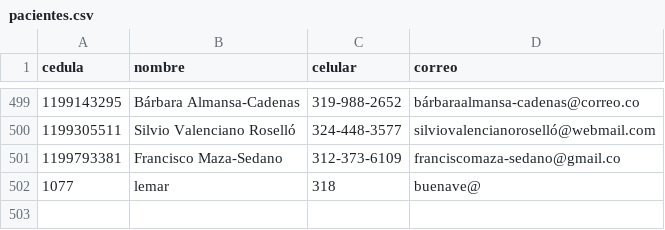
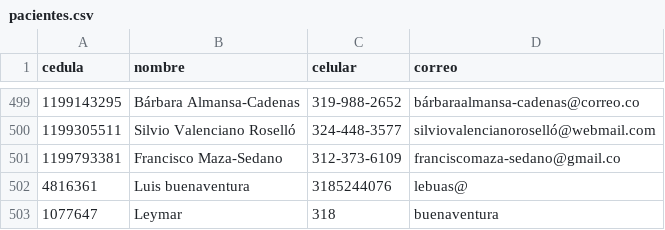
Before and after one commit to lebuas/citas, a CSV file: src/data/pacientes.csv, drawn as a sheet; only a part is shown, gaps mark what is left out; removed rows and columns are numbered as before the commit, all else as after; the diff names each change by its address in the sheet, - before the commit and + after, or states it on an @@ line.

```diff
--- a/src/data/pacientes.csv
+++ b/src/data/pacientes.csv
-row 502: 1077 | lemar | 318 | buenave@
+row 502: 4816361 | Luis buenaventura | 3185244076 | lebuas@
+row 503: 1077647 | Leymar | 318 | buenaventura
```
Also changed, not shown: src/data/citas.csv, 5 other files.
